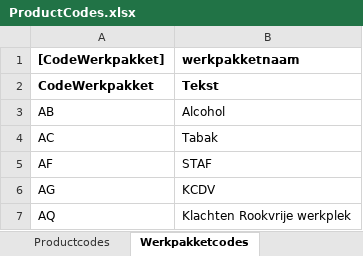
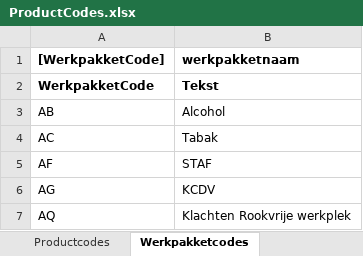
Before and after one commit to AmpersandTarski/ampersand-models, an Excel workbook: Blik/ProductCodes.xlsx, sheet Werkpakketcodes, drawn as a sheet; only a part is shown; values as stored, in another font and other column widths than the file's, no borders; the diff names each change by its address in the sheet, - before the commit and + after, or states it on an @@ line.

```diff
--- a/Blik/ProductCodes.xlsx (sheet Werkpakketcodes)
+++ b/Blik/ProductCodes.xlsx (sheet Werkpakketcodes)
-A1: [CodeWerkpakket]
+A1: [WerkpakketCode]
-A2 ([WerkpakketCode]): CodeWerkpakket
+A2 ([WerkpakketCode]): WerkpakketCode
```
Also changed, not shown: sheet Strategische planning, Blik/Wetsartikelen.xlsx, 1 other file.
